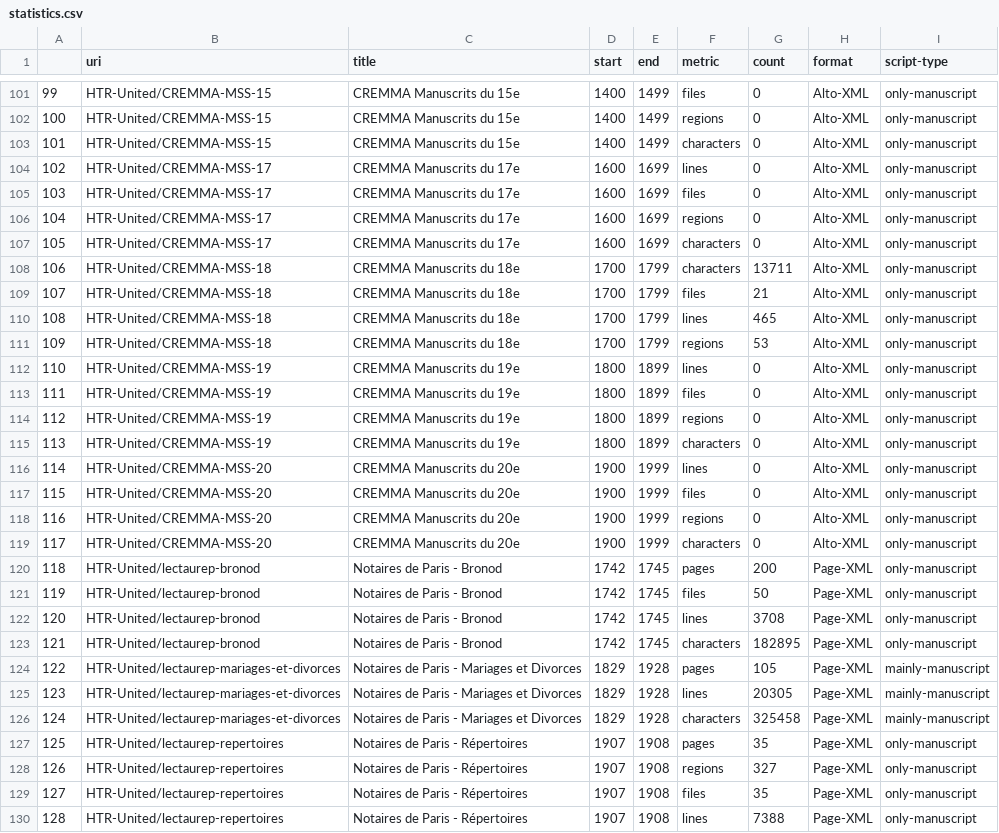
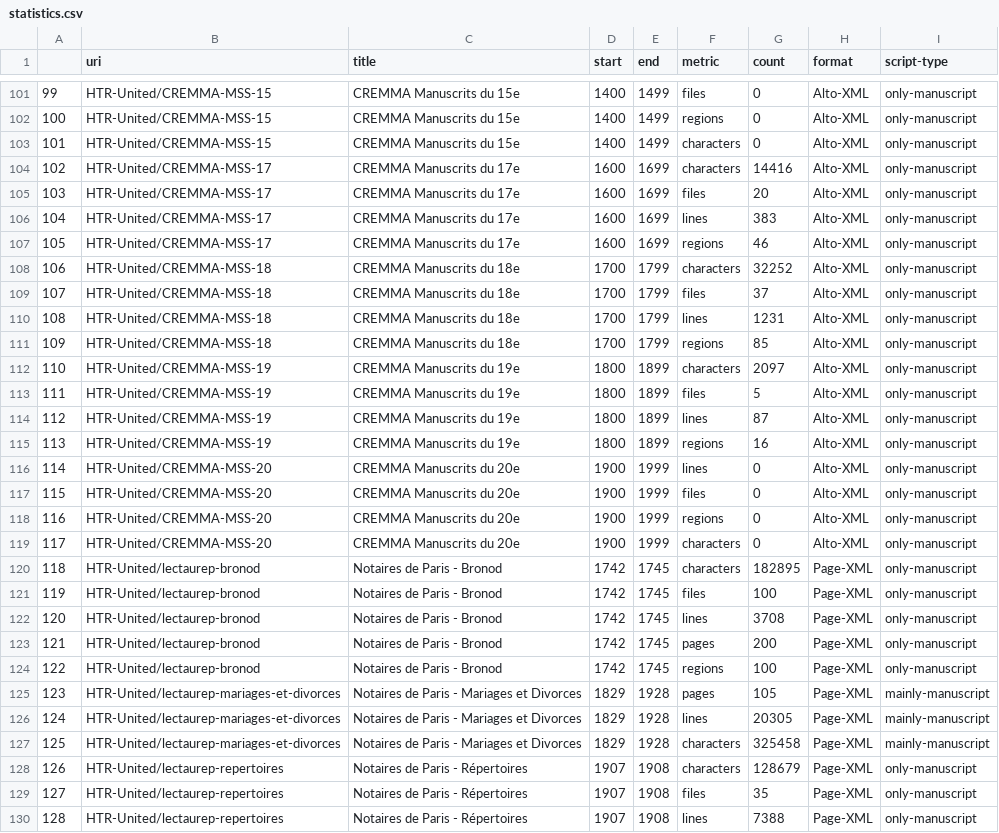
Before and after one commit to HTR-United/htr-united, a CSV file: statistics.csv, drawn as a sheet; only a part is shown, gaps mark what is left out; removed rows and columns are numbered as before the commit, all else as after; the diff covers the shown part only; the diff names each change by its address in the sheet, - before the commit and + after, or states it on an @@ line.

```diff
--- a/statistics.csv
+++ b/statistics.csv
-F104 (metric): lines
+F104 (metric): characters
-G104 (count): 0
+G104 (count): 14416
-G105 (count): 0
+G105 (count): 20
-F106 (metric): regions
+F106 (metric): lines
-G106 (count): 0
+G106 (count): 383
-F107 (metric): characters
+F107 (metric): regions
-G107 (count): 0
+G107 (count): 46
-G108 (count): 13711
+G108 (count): 32252
-G109 (count): 21
+G109 (count): 37
-G110 (count): 465
+G110 (count): 1231
-G111 (count): 53
+G111 (count): 85
-F112 (metric): lines
+F112 (metric): characters
-G112 (count): 0
+G112 (count): 2097
-G113 (count): 0
+G113 (count): 5
-F114 (metric): regions
+F114 (metric): lines
-G114 (count): 0
+G114 (count): 87
-F115 (metric): characters
+F115 (metric): regions
-G115 (count): 0
+G115 (count): 16
@@ row 123 moved to row 120: 118 @@
+row 121: 119 | HTR-United/lectaurep-bronod | Notaires de Paris - Bronod | 1742 | 1745 | files | 100 | Page-XML | only-manuscript
+row 122: 120 | HTR-United/lectaurep-bronod | Notaires de Paris - Bronod | 1742 | 1745 | lines | 3708 | Page-XML | only-manuscript
@@ column A renumbered between rows 123 and 128 @@
-row 121: 119 | HTR-United/lectaurep-bronod | Notaires de Paris - Bronod | 1742 | 1745 | files | 50 | Page-XML | only-manuscript
-F124 (metric): lines
+F124 (metric): regions
-G124 (count): 3708
+G124 (count): 100
-F128 (metric): pages
+F128 (metric): characters
-G128 (count): 35
+G128 (count): 128679
@@ row 128 moved to row 131: 129 @@
```
Also changed, not shown: 1 added row and 1 removed row elsewhere in this file, 3 other files.
